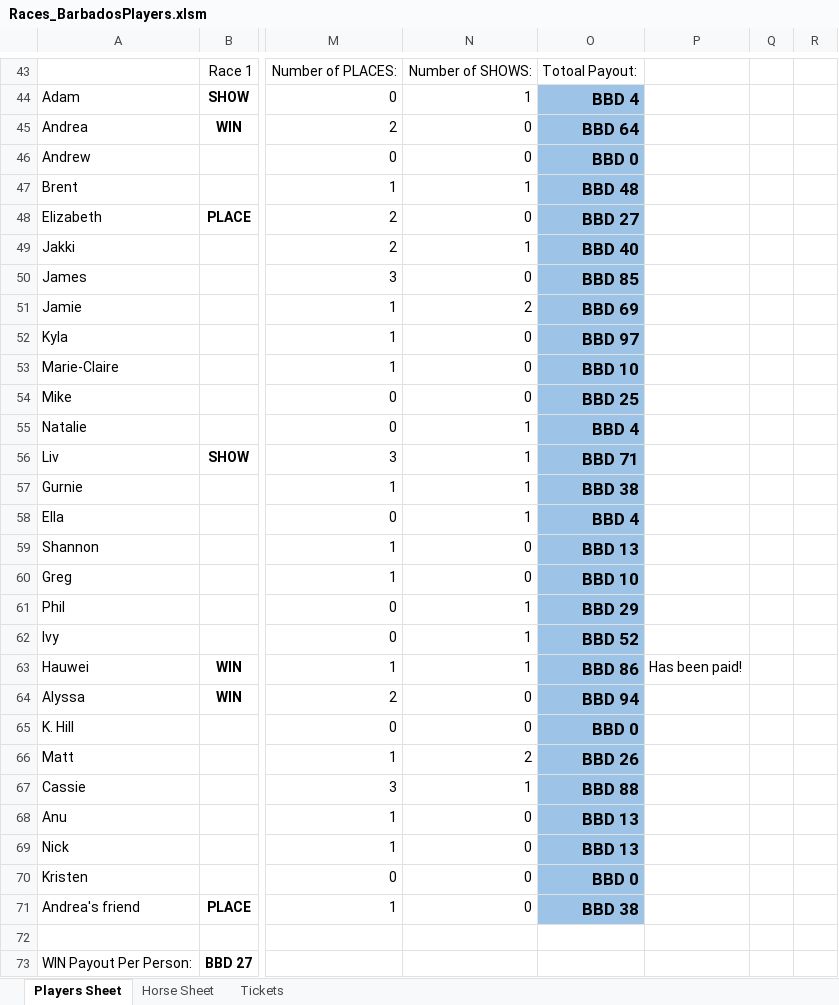
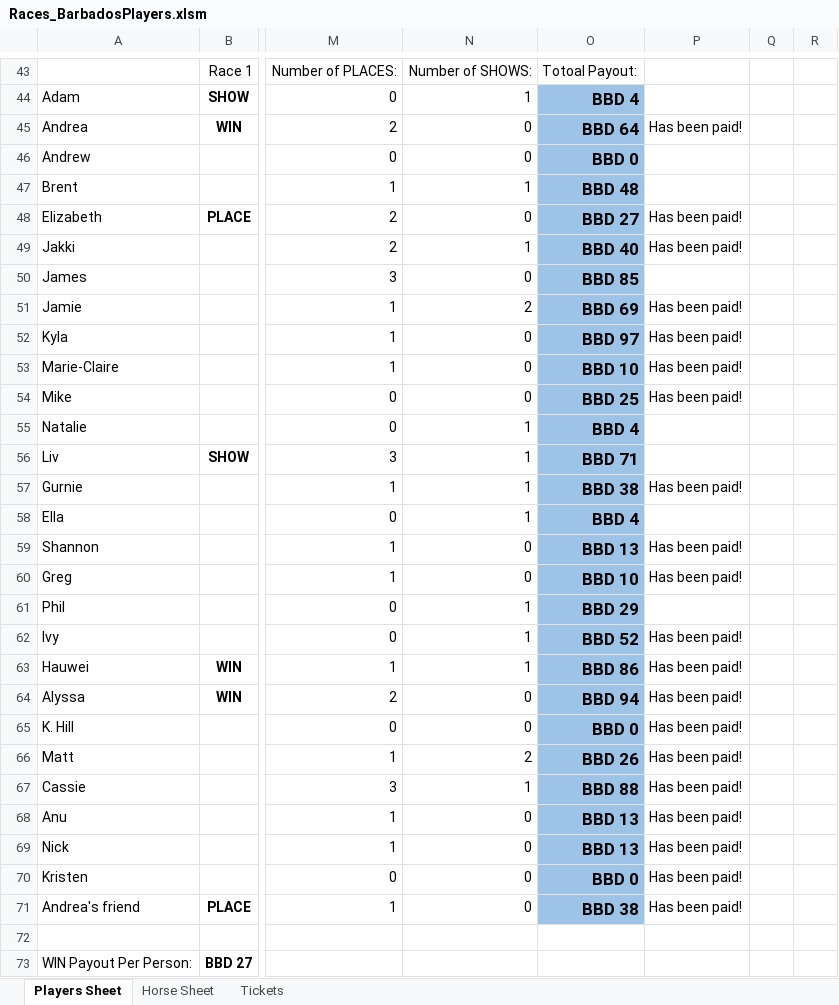
Before and after one commit to KPH3802/Barbados_Turf_Club_Horse_Racing, an Excel workbook: Races_BarbadosPlayers.xlsm, sheet Players Sheet, drawn as a sheet; only a part is shown, gaps mark what is left out; values as stored, in another font and other column widths than the file's, no borders; conditional formats not drawn; the diff covers the shown part only; the diff names each change by its address in the sheet, - before the commit and + after, or states it on an @@ line.

```diff
--- a/Races_BarbadosPlayers.xlsm (sheet Players Sheet)
+++ b/Races_BarbadosPlayers.xlsm (sheet Players Sheet)
-P45: (empty)
+P45: Has been paid!
-P48:P49: (empty)
+P48:P49: Has been paid!
-P51:P54: (empty)
+P51:P54: Has been paid!
-P57: (empty)
+P57: Has been paid!
-P59:P60: (empty)
+P59:P60: Has been paid!
-P62: (empty)
+P62: Has been paid!
-P64:P71: (empty)
+P64:P71: Has been paid!
```
Also changed, not shown: 1 edited cell elsewhere in this sheet, 1 other file.
